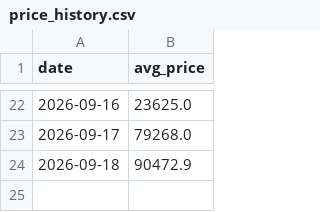
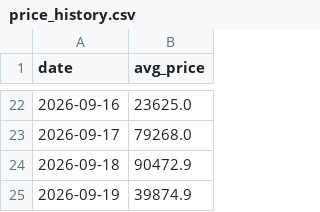
Before and after one commit to sriram1334-maker/cardamom-price-bot, a CSV file: price_history.csv, drawn as a sheet; only a part is shown, gaps mark what is left out.

```diff
--- a/price_history.csv
+++ b/price_history.csv
@@ -24 +24,2 @@ date,avg_price
 2026-09-18,90472.9
+2026-09-19,39874.9
```
